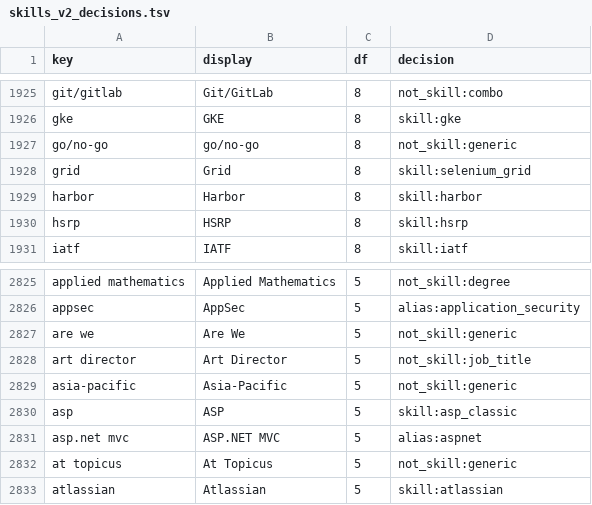
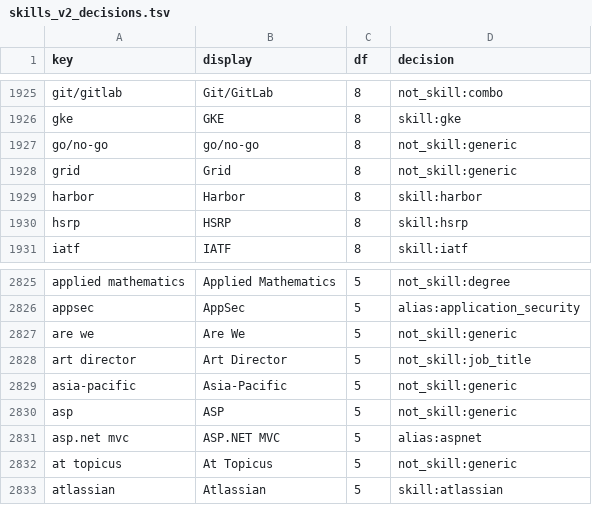
Before and after one commit to Archduker/VN-IT-Job-Mining, a TSV file: processing/dictionaries/skills_v2_decisions.tsv, drawn as a sheet; only a part is shown, gaps mark what is left out.

```diff
--- a/processing/dictionaries/skills_v2_decisions.tsv
+++ b/processing/dictionaries/skills_v2_decisions.tsv
@@ -1927,3 +1927,3 @@ gke	GKE	8	skill:gke
 go/no-go	go/no-go	8	not_skill:generic
-grid	Grid	8	skill:selenium_grid
+grid	Grid	8	not_skill:generic
 harbor	Harbor	8	skill:harbor
@@ -2829,3 +2829,3 @@ art director	Art Director	5	not_skill:job_title
 asia-pacific	Asia-Pacific	5	not_skill:generic
-asp	ASP	5	skill:asp_classic
+asp	ASP	5	not_skill:generic
 asp.net mvc	ASP.NET MVC	5	alias:aspnet
```
Also changed, not shown: 43 other files.
